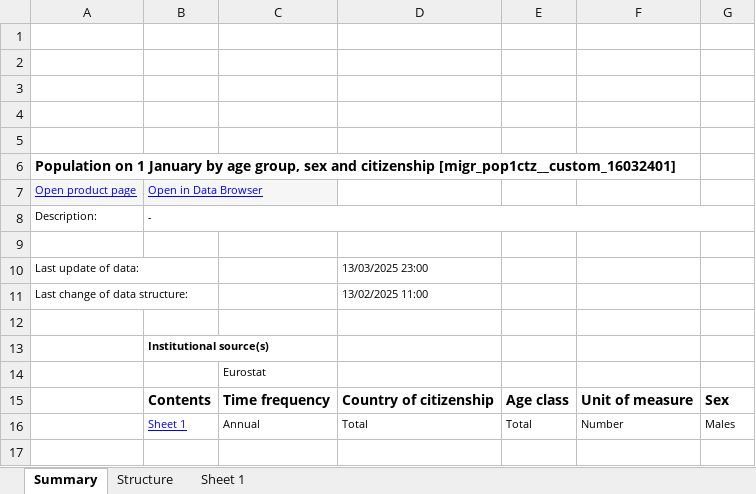
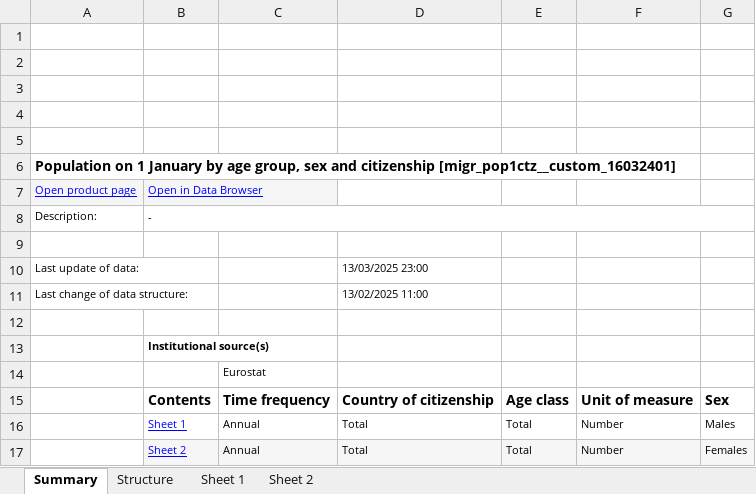
Before and after one commit to loveBeatles/datavis_project, an Excel workbook: data/GeneralEU2.xlsx, sheet Summary, drawn as a sheet; values as stored, in another font and other column widths than the file's, no borders; charts and pictures not drawn; the diff names each change by its address in the sheet, - before the commit and + after, or states it on an @@ line.

```diff
--- a/data/GeneralEU2.xlsx (sheet Summary)
+++ b/data/GeneralEU2.xlsx (sheet Summary)
+sheet tab: Sheet 2
+row 17:  | Sheet 2 | Annual | Total | Total | Number | Females
```
Also changed, not shown: sheet Structure, sheet Sheet 1, charts or pictures.
